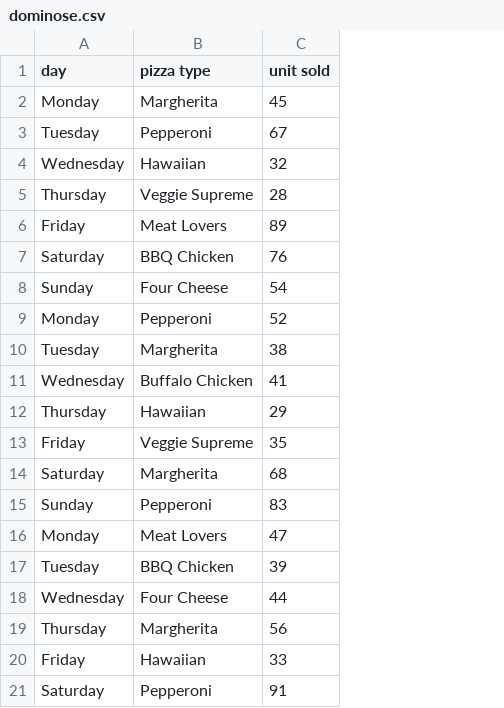
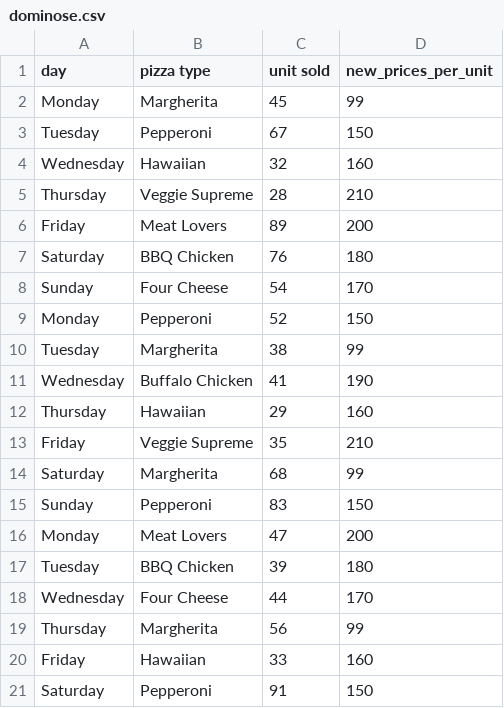
Before and after one commit to aakashdeshamne/Python, a CSV file: Pandas/Data/dominose.csv, drawn as a sheet; the diff names each change by its address in the sheet, - before the commit and + after, or states it on an @@ line.

Commit message:
updated

```diff
--- a/Pandas/Data/dominose.csv
+++ b/Pandas/Data/dominose.csv
+column D (new_prices_per_unit), rows 2-21: 99 | 150 | 160 | 210 | 200 | 180 | 170 | 150 | 99 | 190 | 160 | 210 | 99 | 150 | 200 | 180 | 170 | 99 | 160 | 150
```
